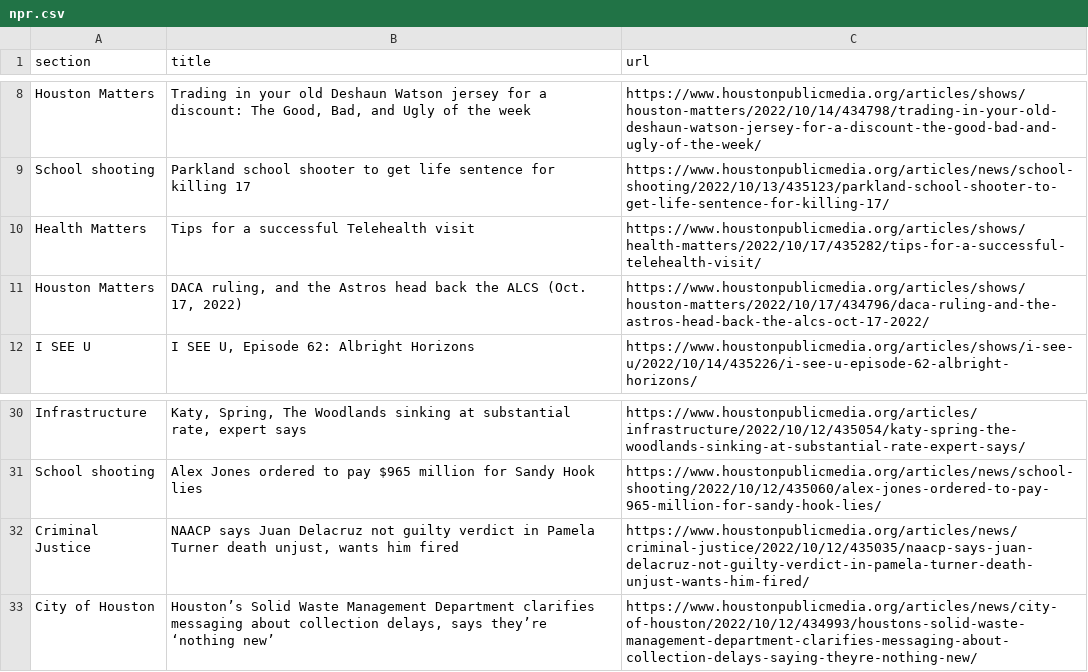
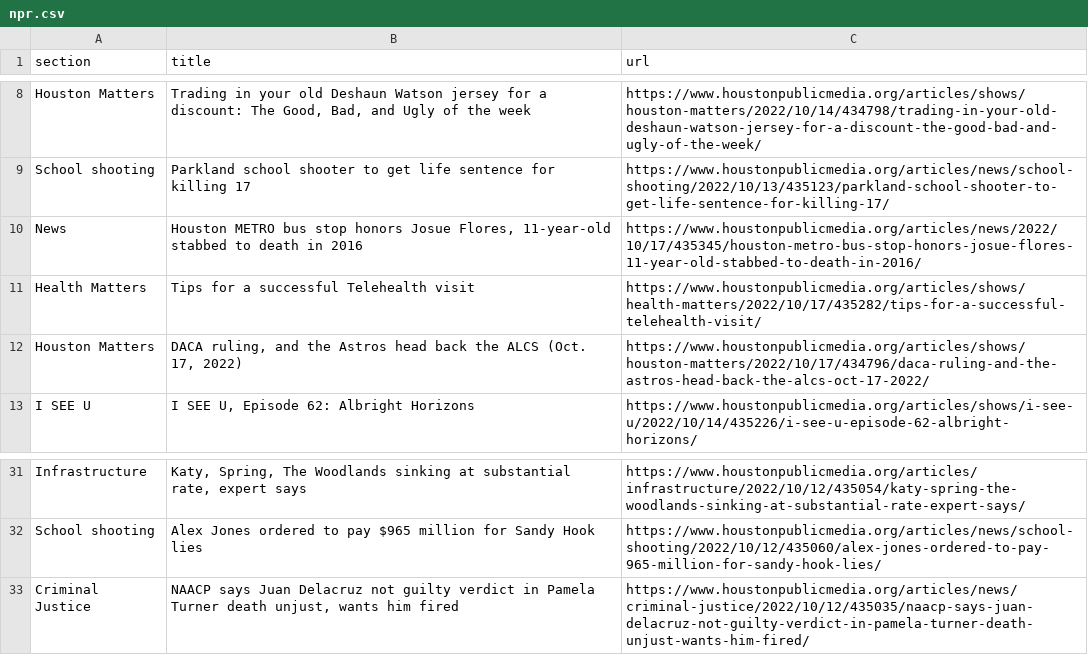
Before and after one commit to jsoma/auto-scraper, a CSV file: npr.csv, drawn as a sheet; only a part is shown, gaps mark what is left out; removed rows and columns are numbered as before the commit, all else as after; the diff names each change by its address in the sheet, - before the commit and + after, or states it on an @@ line.

```diff
--- a/npr.csv
+++ b/npr.csv
+row 10: News | Houston METRO bus stop honors Josue Flores, 11-year-old stabbed to death in 2016 | https://www.houstonpublicmedia.org/articles/news/2022/10/17/435345/houston-metro-bus-stop-honors-josue-flores-11-year-old-stabbed-to-death-in-2016/
-row 33: City of Houston | Houston’s Solid Waste Management Department clarifies messaging about collection delays, says they’re ‘nothing new’ | https://www.houstonpublicmedia.org/articles/news/city-of-houston/2022/10/12/434993/houstons-solid-waste-management-department-clarifies-messaging-about-collection-delays-saying-theyre-nothing-new/
```
